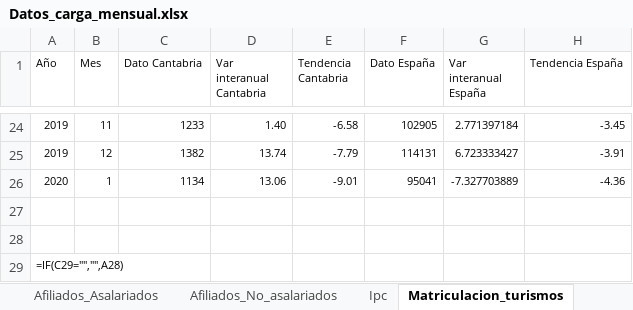
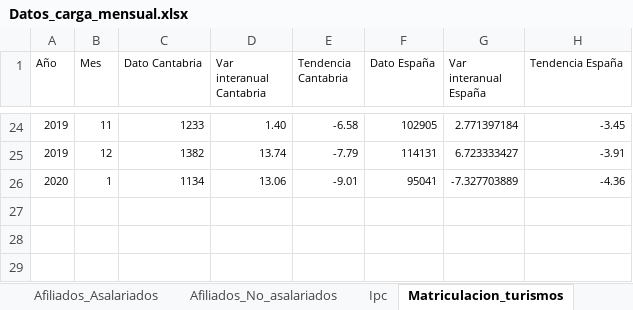
Before and after one commit to icane/economic-indicators, an Excel workbook: etl/data/input/Datos_carga_mensual.xlsx, sheet Matriculacion_turismos, drawn as a sheet; only a part is shown, gaps mark what is left out; values as stored, in another font and other column widths than the file's, no borders; formulas without a stored value are shown as written; the diff names each change by its address in the sheet, - before the commit and + after, or states it on an @@ line.

```diff
--- a/etl/data/input/Datos_carga_mensual.xlsx (sheet Matriculacion_turismos)
+++ b/etl/data/input/Datos_carga_mensual.xlsx (sheet Matriculacion_turismos)
-row 27: (empty)
-row 28: (empty)
-row 29: =IF(C29="","",A28)
```
Also changed, not shown: sheet Ipc, sheet Afiliados_Asalariados, sheet Afiliados, sheet Afiliados_No_asalariados, sheet Contratos, sheet Paro, etl/data/input/Datos_carga_trimestral.xlsx, 18 other files.
